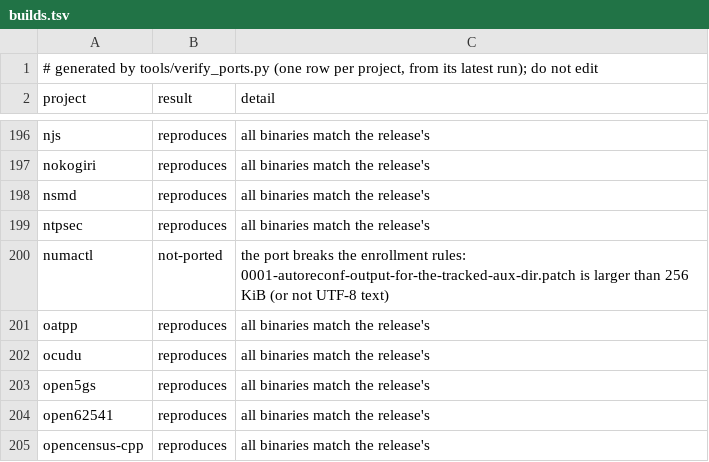
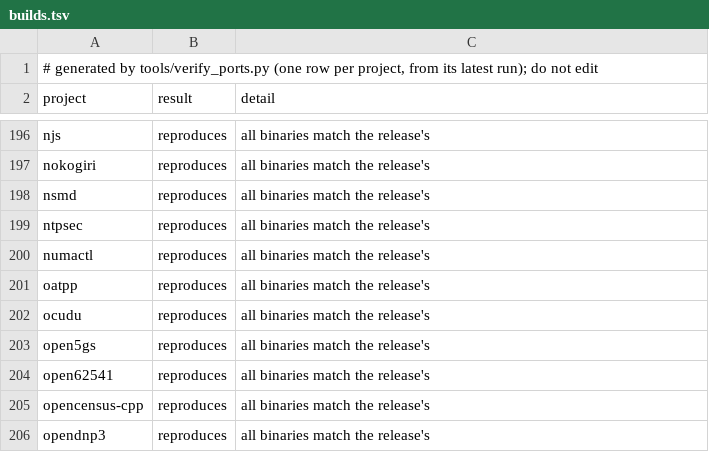
Before and after one commit to FreeREAC/oss-verify, a TSV file: tools/seeds/builds.tsv, drawn as a sheet; only a part is shown, gaps mark what is left out; the shorter side is filled out with more unchanged rows.

```diff
--- a/tools/seeds/builds.tsv
+++ b/tools/seeds/builds.tsv
@@ -199,3 +199,3 @@ nsmd	reproduces	all binaries match the release's
 ntpsec	reproduces	all binaries match the release's
-numactl	not-ported	the port breaks the enrollment rules: 0001-autoreconf-output-for-the-tracked-aux-dir.patch is larger than 256 KiB (or not UTF-8 text)
+numactl	reproduces	all binaries match the release's
 oatpp	reproduces	all binaries match the release's
```
Also changed, not shown: docs/seeded-projects.tsv, 6 other files.
